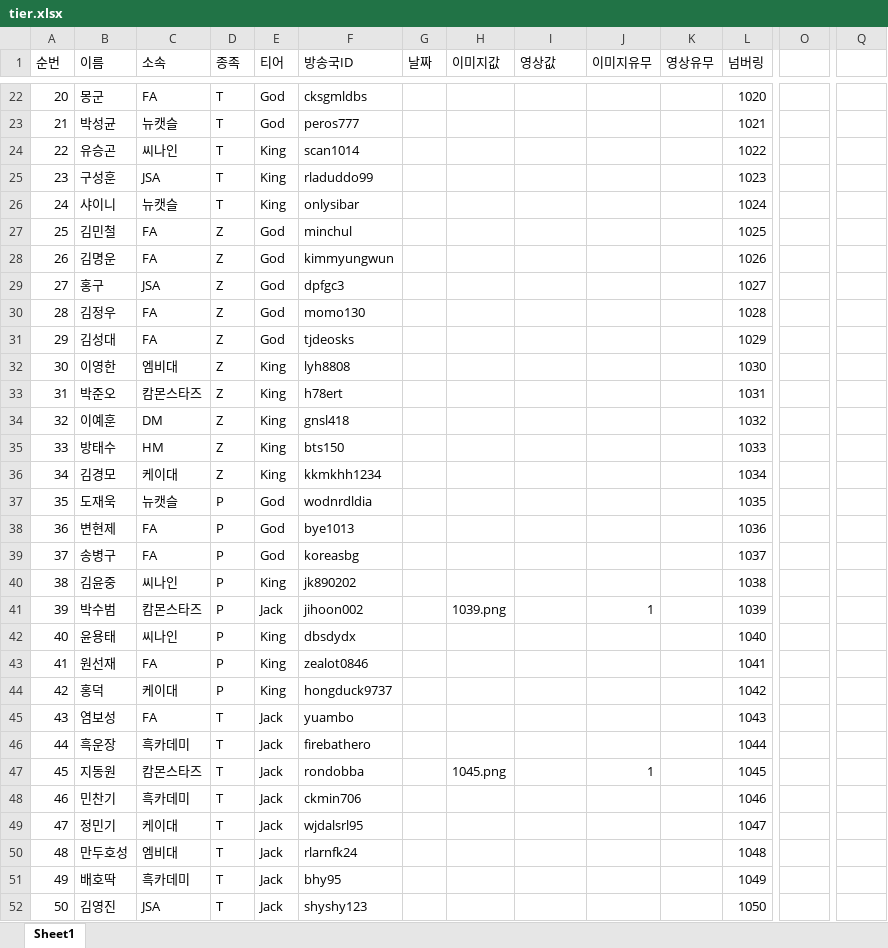
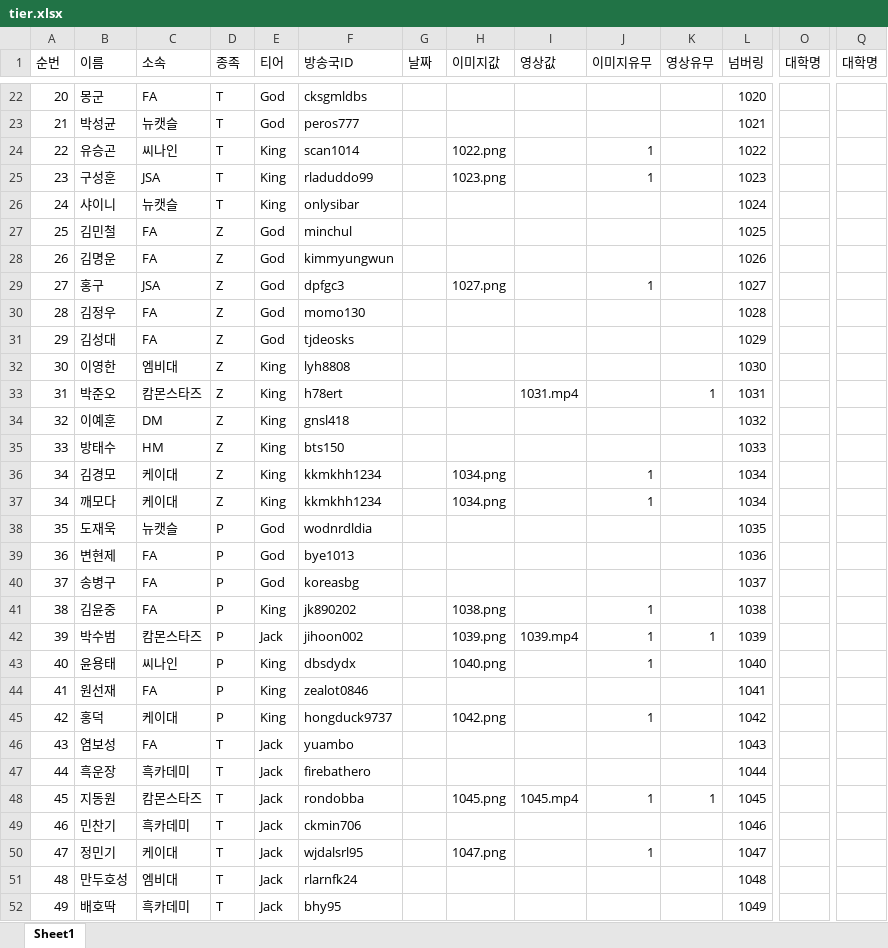
Before and after one commit to tpbnn/mtszsite, an Excel workbook: tier.xlsx, sheet Sheet1, drawn as a sheet; only a part is shown, gaps mark what is left out; the shorter side is filled out with more unchanged rows; values as stored, in another font and other column widths than the file's, no borders; addresses are those after the commit; rows hold the shown columns only; the diff covers the shown part only; the diff names each change by its address in the sheet, - before the commit and + after, or states it on an @@ line.

Commit message:
Add files via upload

```diff
--- a/tier.xlsx (sheet Sheet1)
+++ b/tier.xlsx (sheet Sheet1)
-O1: (empty)
+O1: 대학명
-Q1: (empty)
+Q1: 대학명
-H24 (이미지값): (empty)
+H24 (이미지값): 1022.png
-J24:J25 (이미지유무): (empty)
+J24:J25 (이미지유무): 1
-H25 (이미지값): (empty)
+H25 (이미지값): 1023.png
-H29 (이미지값): (empty)
+H29 (이미지값): 1027.png
-J29 (이미지유무): (empty)
+J29 (이미지유무): 1
-I33 (영상값): (empty)
+I33 (영상값): 1031.mp4
-K33 (영상유무): (empty)
+K33 (영상유무): 1
-H36 (이미지값): (empty)
+H36 (이미지값): 1034.png
-J36 (이미지유무): (empty)
+J36 (이미지유무): 1
+row 37: 34 | 깨모다 | 케이대 | Z | King | kkmkhh1234 |  | 1034.png |  | 1 |  | 1034
-C41 (소속): 씨나인
+C41 (소속): FA
-H41 (이미지값): (empty)
+H41 (이미지값): 1038.png
-J41 (이미지유무): (empty)
+J41 (이미지유무): 1
-I42 (영상값): (empty)
+I42 (영상값): 1039.mp4
-K42 (영상유무): (empty)
+K42 (영상유무): 1
-H43 (이미지값): (empty)
+H43 (이미지값): 1040.png
-J43 (이미지유무): (empty)
+J43 (이미지유무): 1
-H45 (이미지값): (empty)
+H45 (이미지값): 1042.png
-J45 (이미지유무): (empty)
+J45 (이미지유무): 1
-I48 (영상값): (empty)
+I48 (영상값): 1045.mp4
-K48 (영상유무): (empty)
+K48 (영상유무): 1
-H50 (이미지값): (empty)
+H50 (이미지값): 1047.png
-J50 (이미지유무): (empty)
+J50 (이미지유무): 1
```
Also changed, not shown: 3 added rows and 67 edited cells elsewhere in this sheet, formulas that keep their value.
